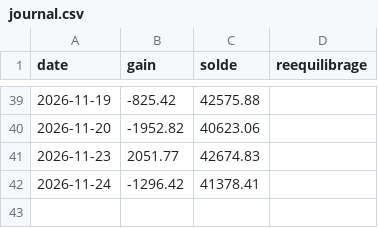
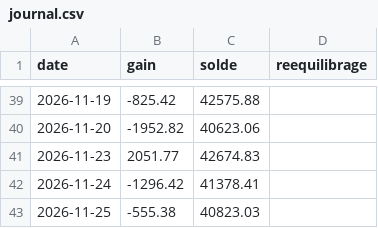
Before and after one commit to mananabdoulfatah72-lgtm/scalping-telegram-bot, a CSV file: version7/robot/journal.csv, drawn as a sheet; only a part is shown, gaps mark what is left out; the diff names each change by its address in the sheet, - before the commit and + after, or states it on an @@ line.

```diff
--- a/version7/robot/journal.csv
+++ b/version7/robot/journal.csv
+row 43: 2026-11-25 | -555.38 | 40823.03
```
Also changed, not shown: 2 other files.
